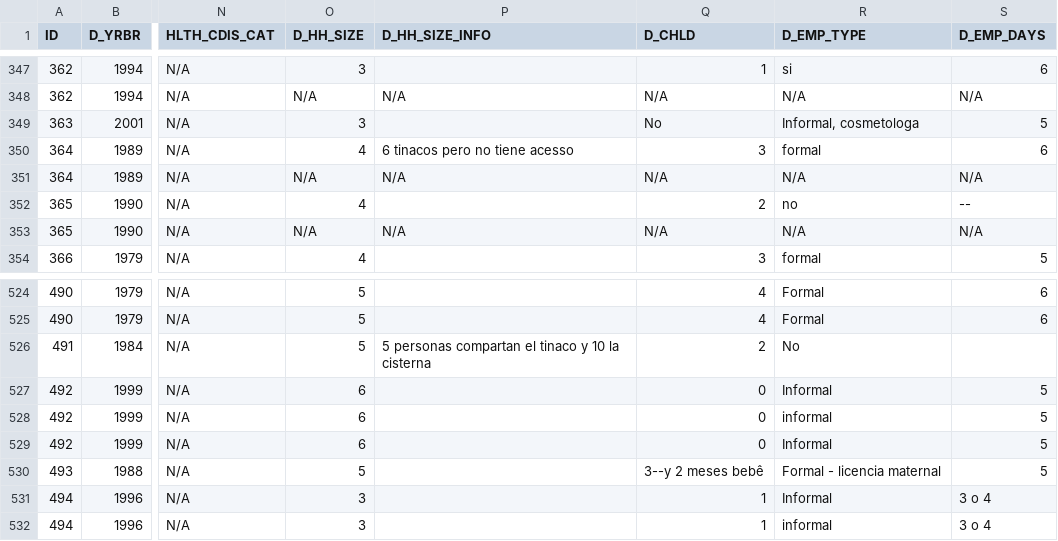
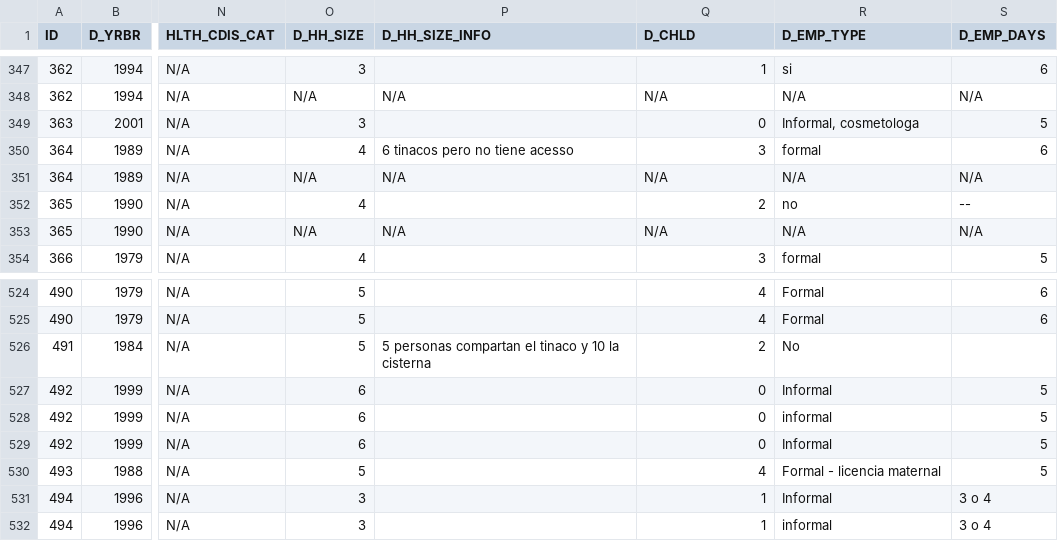
Before and after one commit to lasisilab/QUAIL-Mex, a CSV file: data/01.SCREENING.csv, drawn as a sheet; only a part is shown, gaps mark what is left out; the diff names each change by its address in the sheet, - before the commit and + after, or states it on an @@ line.

```diff
--- a/data/01.SCREENING.csv
+++ b/data/01.SCREENING.csv
-Q349 (D_CHLD): No
+Q349 (D_CHLD): 0
-Q530 (D_CHLD): 3--y 2 meses bebê
+Q530 (D_CHLD): 4
```
Also changed, not shown: 31 other files.
